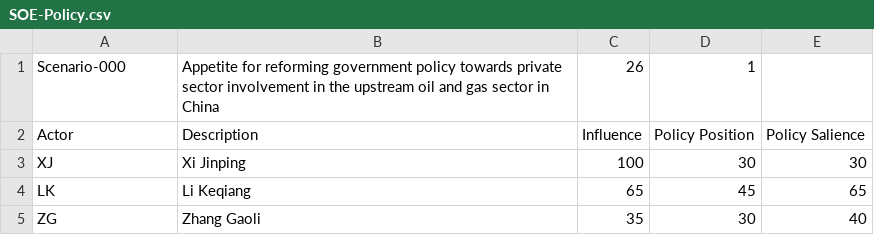
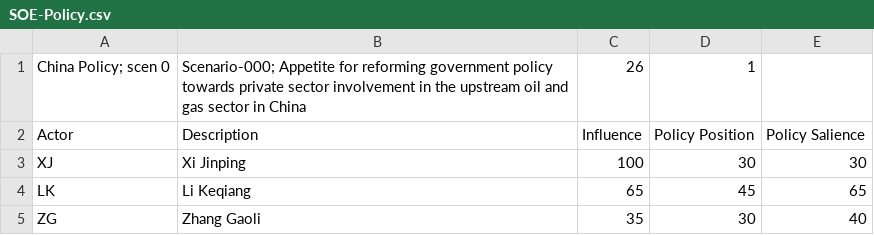
Before and after one commit to lsyaseen/KTAB, a CSV file: examples/smp/doc/SOE-Policy.csv, drawn as a sheet; only a part is shown.

```diff
--- a/examples/smp/doc/SOE-Policy.csv
+++ b/examples/smp/doc/SOE-Policy.csv
@@ -1,2 +1,2 @@
-Scenario-000, Appetite for reforming government policy towards private sector involvement in the upstream oil and gas sector in China, 26, 1,
+China Policy; scen 0,Scenario-000; Appetite for reforming government policy towards private sector involvement in the upstream oil and gas sector in China, 26, 1,
 Actor,Description,Influence,Policy Position,Policy Salience,
```
Also changed, not shown: examples/smp/doc/SOE-Competitive.csv, examples/smp/doc/SOE-Pol-Comp.csv, 1 other file.
